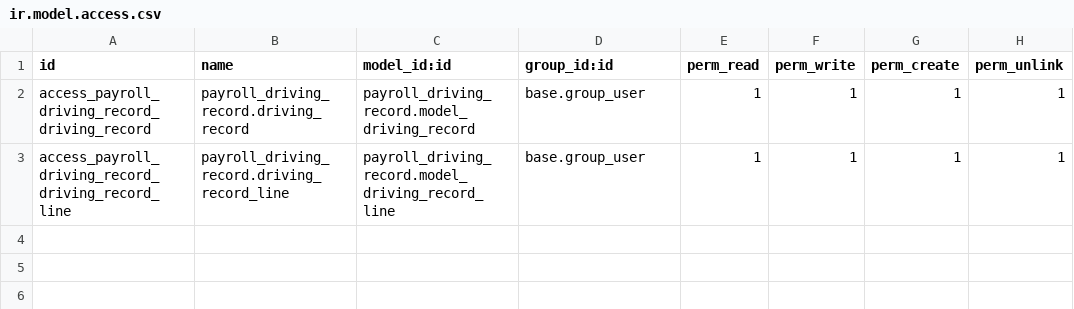
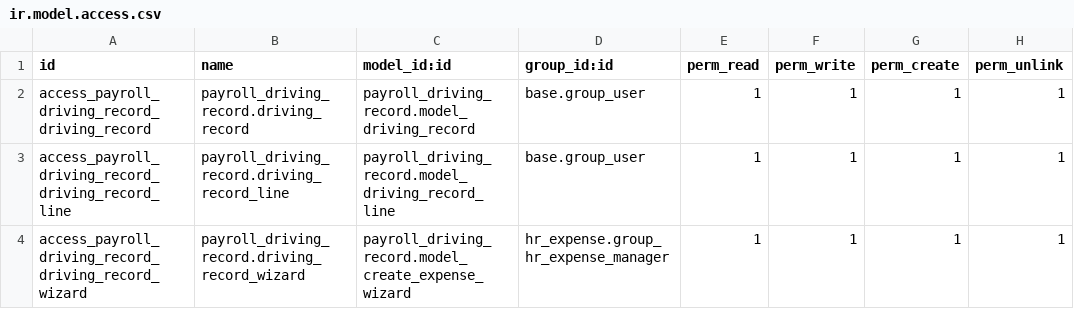
Before and after one commit to vertelab/odoo-payroll, a CSV file: payroll_driving_record/security/ir.model.access.csv, drawn as a sheet.

Commit message:
payroll_driving_record: module finished

```diff
--- a/payroll_driving_record/security/ir.model.access.csv
+++ b/payroll_driving_record/security/ir.model.access.csv
@@ -3 +3,2 @@ access_payroll_driving_record_driving_record,payroll_driving_record.driving_reco
 access_payroll_driving_record_driving_record_line,payroll_driving_record.driving_record_line,payroll_driving_record.model_driving_record_line,base.group_user,1,1,1,1
+access_payroll_driving_record_driving_record_wizard,payroll_driving_record.driving_record_wizard,payroll_driving_record.model_create_expense_wizard,hr_expense.group_hr_expense_manager,1,1,1,1
```
Also changed, not shown: 2 other files.
